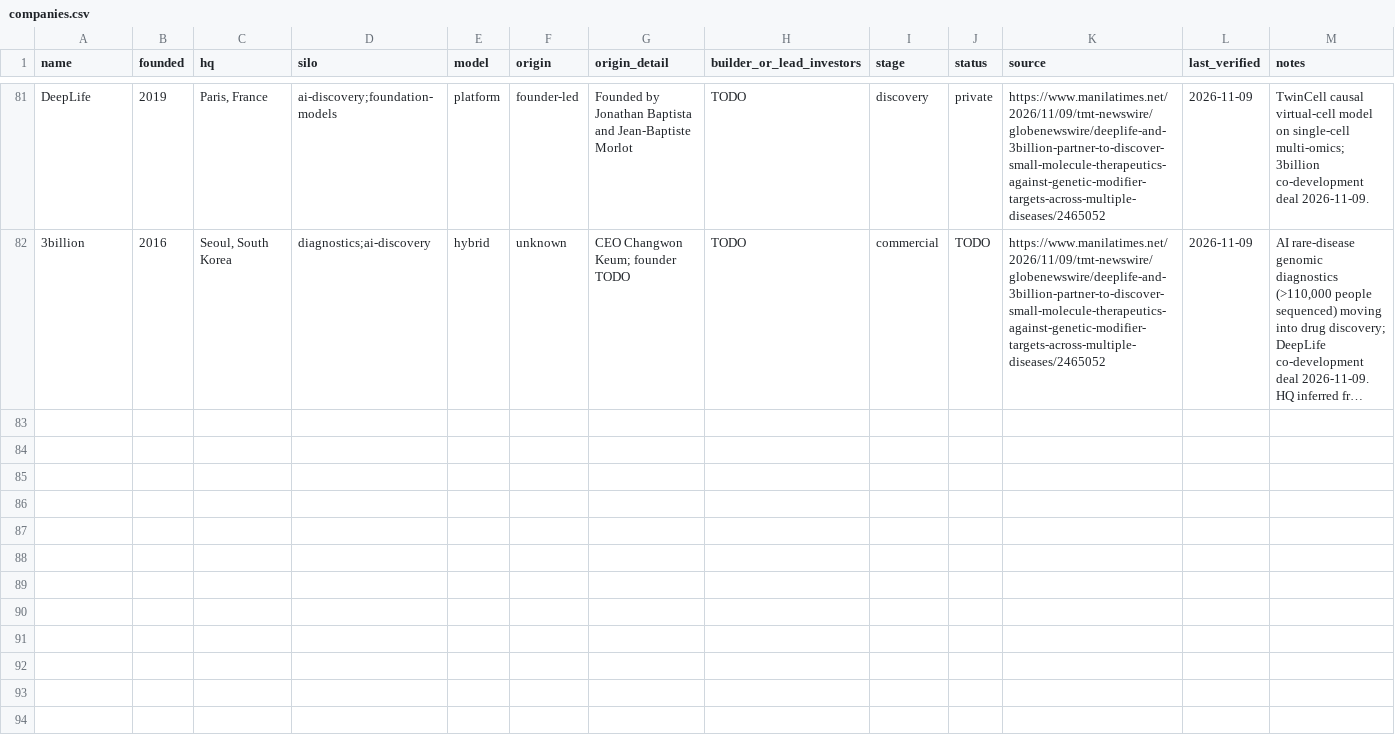
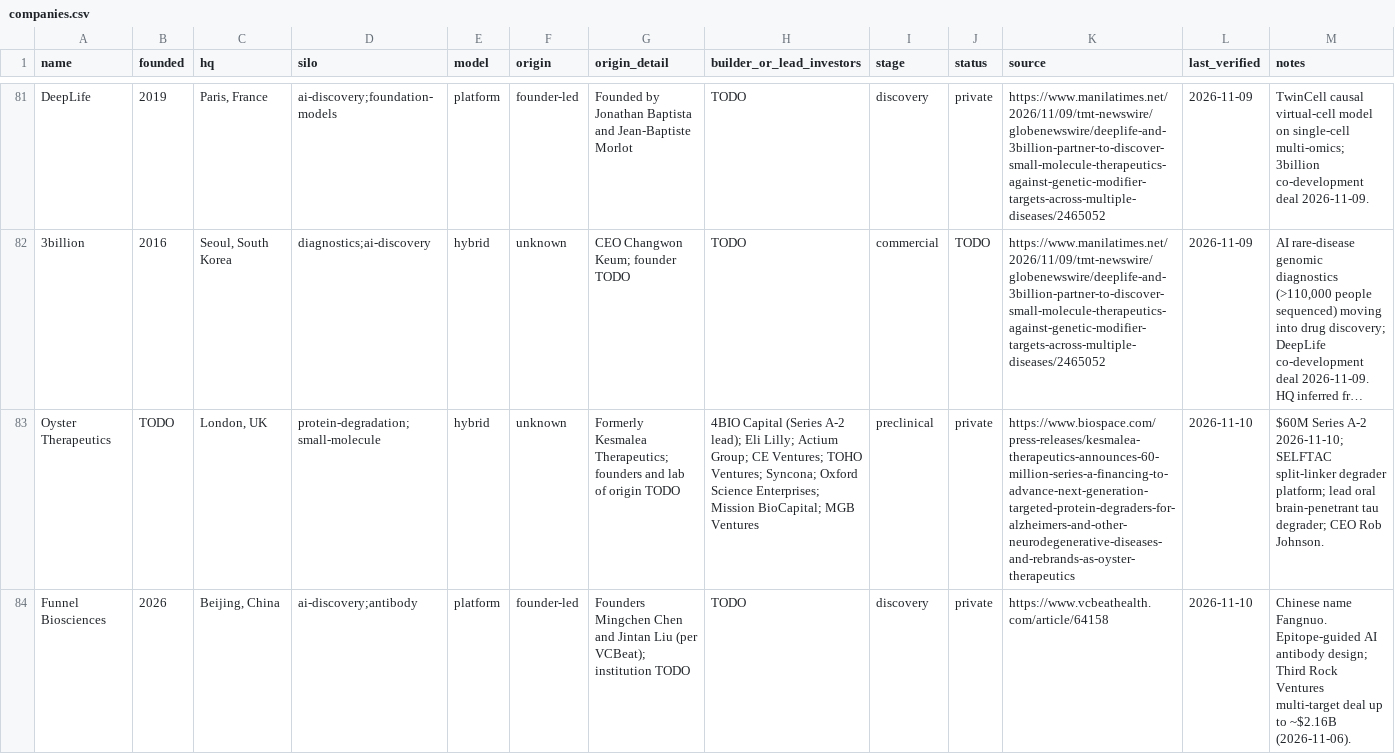
Before and after one commit to cc1015/biotech-tracker, a CSV file: data/companies.csv, drawn as a sheet; only a part is shown, gaps mark what is left out; long unchanged cells end in …; the diff names each change by its address in the sheet, - before the commit and + after, or states it on an @@ line.

```diff
--- a/data/companies.csv
+++ b/data/companies.csv
+row 83: Oyster Therapeutics | TODO | London, UK | protein-degradation;small-molecule | hybrid | unknown | Formerly Kesmalea Therapeutics; founders and lab of origin TODO | 4BIO Capital (Series A-2 lead); Eli Lilly; Actium Group; CE Ventures; TOHO Ventures; Syncona; Oxford Science Enterprises; Mission BioCapital; MGB Ventures | preclinical | private | https://www.biospace.com/press-releases/kesmalea-therapeutics-announces-60-million-series-a-financing-to-advance-next-generation-targeted-protein-degraders-for-alzheimers-and-other-neurodegenerative-diseases-and-rebrands-as-oyster-therapeutics | 2026-11-10 | $60M Series A-2 2026-11-10; SELFTAC split-linker degrader platform; lead oral brain-penetrant tau degrader; CEO Rob Johnson.
+row 84: Funnel Biosciences | 2026 | Beijing, China | ai-discovery;antibody | platform | founder-led | Founders Mingchen Chen and Jintan Liu (per VCBeat); institution TODO | TODO | discovery | private | https://www.vcbeathealth.com/article/64158 | 2026-11-10 | Chinese name Fangnuo. Epitope-guided AI antibody design; Third Rock Ventures multi-target deal up to ~$2.16B (2026-11-06).
```
Also changed, not shown: data/products.csv, 8 other files.
